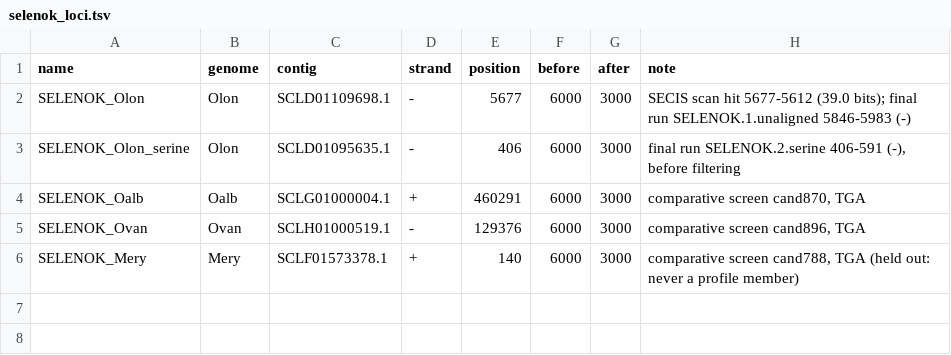
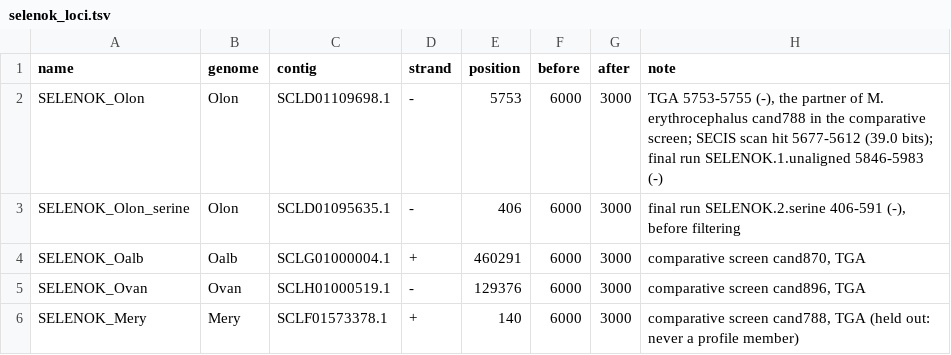
Before and after one commit to oist/LuscombeU_Oikopleura_Selenoproteins, a TSV file: curation/selenok_loci.tsv, drawn as a sheet.

```diff
--- a/curation/selenok_loci.tsv
+++ b/curation/selenok_loci.tsv
@@ -1,3 +1,3 @@
 name	genome	contig	strand	position	before	after	note
-SELENOK_Olon	Olon	SCLD01109698.1	-	5677	6000	3000	SECIS scan hit 5677-5612 (39.0 bits); final run SELENOK.1.unaligned 5846-5983 (-)
+SELENOK_Olon	Olon	SCLD01109698.1	-	5753	6000	3000	TGA 5753-5755 (-), the partner of M. erythrocephalus cand788 in the comparative screen; SECIS scan hit 5677-5612 (39.0 bits); final run SELENOK.1.unaligned 5846-5983 (-)
 SELENOK_Olon_serine	Olon	SCLD01095635.1	-	406	6000	3000	final run SELENOK.2.serine 406-591 (-), before filtering
```
Also changed, not shown: 4 other files.
